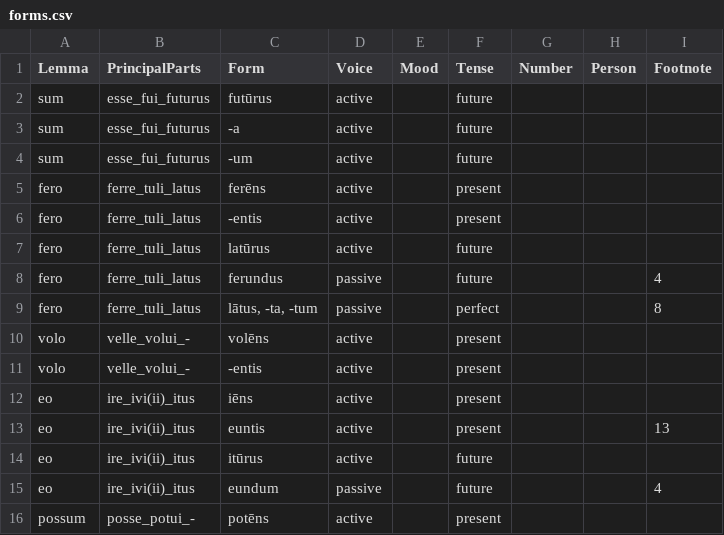
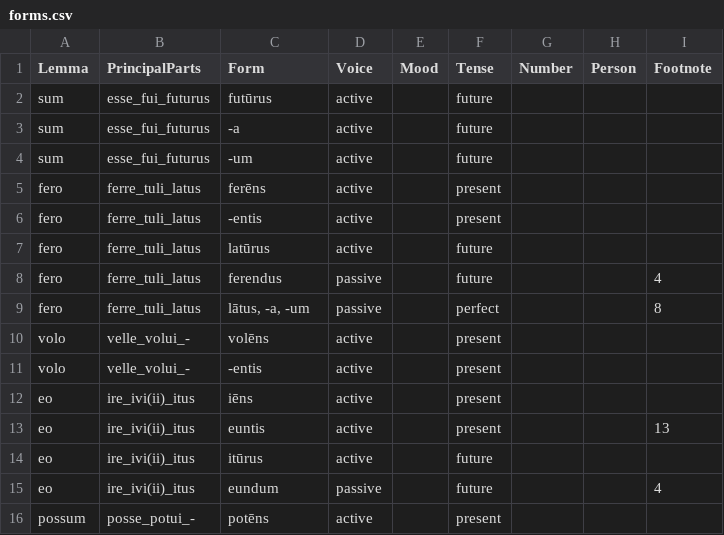
Before and after one commit to alpheios-project/inflection-tables, a CSV file: lib/lang/latin/data/participle/forms.csv, drawn as a sheet.

```diff
--- a/lib/lang/latin/data/participle/forms.csv
+++ b/lib/lang/latin/data/participle/forms.csv
@@ -7,4 +7,4 @@ fero,ferre_tuli_latus,-entis,active,,present,,,
 fero,ferre_tuli_latus,latūrus,active,,future,,,
-fero,ferre_tuli_latus,ferundus,passive,,future,,,4
-fero,ferre_tuli_latus,"lātus, -ta, -tum",passive,,perfect,,,8
+fero,ferre_tuli_latus,ferendus,passive,,future,,,4
+fero,ferre_tuli_latus,"lātus, -a, -um",passive,,perfect,,,8
 volo,velle_volui_-,volēns,active,,present,,,
```
Also changed, not shown: 4 other files.
